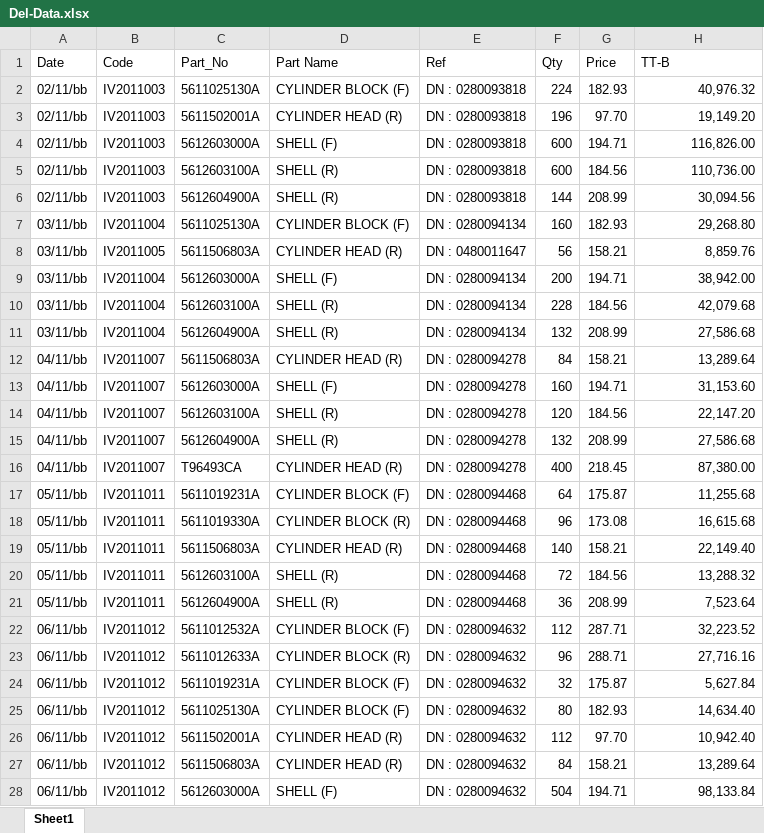
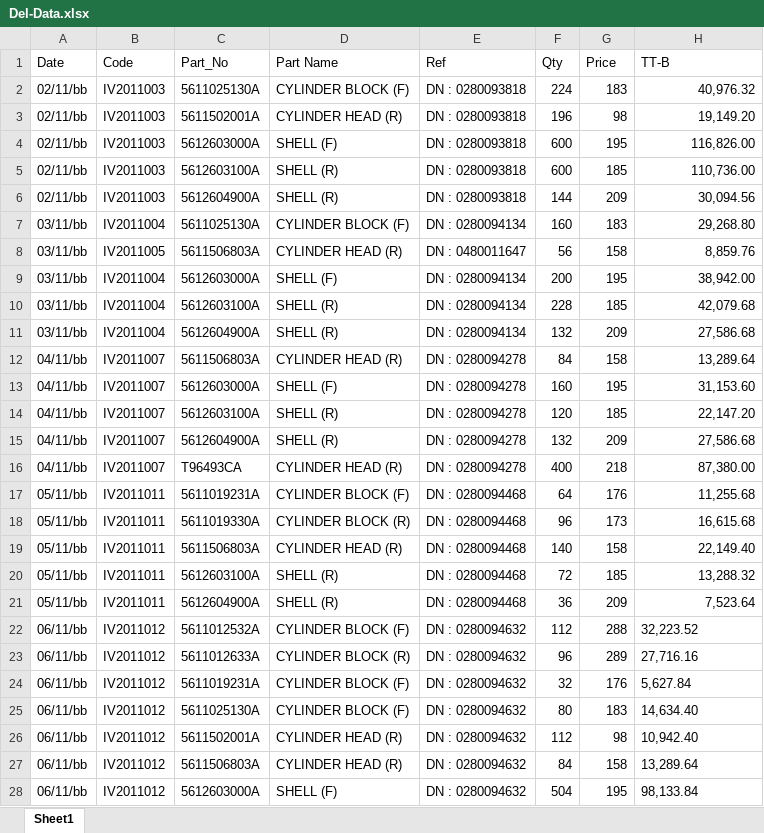
Before and after one commit to UtaiC/SIM-Delivery, an Excel workbook: Del-Data.xlsx, sheet Sheet1, drawn as a sheet; only a part is shown; values as stored, in another font and other column widths than the file's, no borders; the diff covers the shown part only; the diff names each change by its address in the sheet, - before the commit and + after, or states it on an @@ line.

Commit message:
Update Sep'16

```diff
--- a/Del-Data.xlsx (sheet Sheet1)
+++ b/Del-Data.xlsx (sheet Sheet1)
-G2 (Price): 182.93
+G2 (Price): 183
-G3 (Price): 97.70
+G3 (Price): 98
-G4 (Price): 194.71
+G4 (Price): 195
-G5 (Price): 184.56
+G5 (Price): 185
-G6 (Price): 208.99
+G6 (Price): 209
-G7 (Price): 182.93
+G7 (Price): 183
-G8 (Price): 158.21
+G8 (Price): 158
-G9 (Price): 194.71
+G9 (Price): 195
-G10 (Price): 184.56
+G10 (Price): 185
-G11 (Price): 208.99
+G11 (Price): 209
-G12 (Price): 158.21
+G12 (Price): 158
-G13 (Price): 194.71
+G13 (Price): 195
-G14 (Price): 184.56
+G14 (Price): 185
-G15 (Price): 208.99
+G15 (Price): 209
-G16 (Price): 218.45
+G16 (Price): 218
-G17 (Price): 175.87
+G17 (Price): 176
-G18 (Price): 173.08
+G18 (Price): 173
-G19 (Price): 158.21
+G19 (Price): 158
-G20 (Price): 184.56
+G20 (Price): 185
-G21 (Price): 208.99
+G21 (Price): 209
-G22 (Price): 287.71
+G22 (Price): 288
-H22:H28 alignment: right
+H22:H28 alignment: left
-G23 (Price): 288.71
+G23 (Price): 289
-G24 (Price): 175.87
+G24 (Price): 176
-G25 (Price): 182.93
+G25 (Price): 183
-G26 (Price): 97.70
+G26 (Price): 98
-G27 (Price): 158.21
+G27 (Price): 158
-G28 (Price): 194.71
+G28 (Price): 195
```
Also changed, not shown: 9 added rows, 1 removed row, 57 edited cells and cell formats elsewhere in this sheet, formulas that keep their value.
